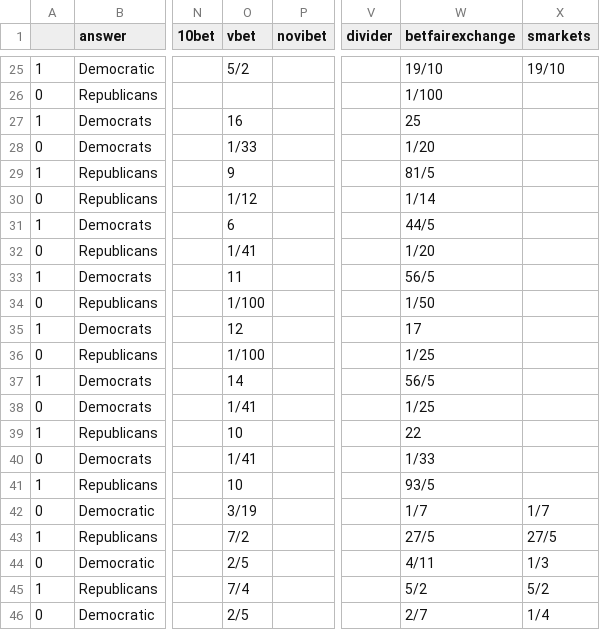
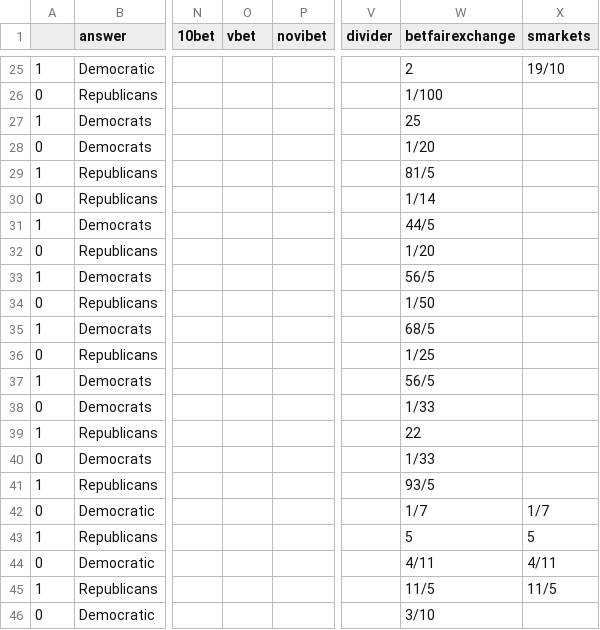
Before and after one commit to mickbransfield/predictit_538_odds, a CSV file: odds_state_presidential.csv, drawn as a sheet; only a part is shown, gaps mark what is left out; the diff covers the shown part only; the diff names each change by its address in the sheet, - before the commit and + after, or states it on an @@ line.

```diff
--- a/odds_state_presidential.csv
+++ b/odds_state_presidential.csv
-O25 (vbet): 5/2
+O25 (vbet): (empty)
-W25 (betfairexchange): 19/10
+W25 (betfairexchange): 2
-O27 (vbet): 16
+O27 (vbet): (empty)
-O28 (vbet): 1/33
+O28 (vbet): (empty)
-O29 (vbet): 9
+O29 (vbet): (empty)
-O30 (vbet): 1/12
+O30 (vbet): (empty)
-O31 (vbet): 6
+O31 (vbet): (empty)
-O32 (vbet): 1/41
+O32 (vbet): (empty)
-O33 (vbet): 11
+O33 (vbet): (empty)
-O34 (vbet): 1/100
+O34 (vbet): (empty)
-O35 (vbet): 12
+O35 (vbet): (empty)
-W35 (betfairexchange): 17
+W35 (betfairexchange): 68/5
-O36 (vbet): 1/100
+O36 (vbet): (empty)
-O37 (vbet): 14
+O37 (vbet): (empty)
-O38 (vbet): 1/41
+O38 (vbet): (empty)
-W38 (betfairexchange): 1/25
+W38 (betfairexchange): 1/33
-O39 (vbet): 10
+O39 (vbet): (empty)
-O40 (vbet): 1/41
+O40 (vbet): (empty)
-O41 (vbet): 10
+O41 (vbet): (empty)
-O42 (vbet): 3/19
+O42 (vbet): (empty)
-O43 (vbet): 7/2
+O43 (vbet): (empty)
-W43 (betfairexchange): 27/5
+W43 (betfairexchange): 5
-X43 (smarkets): 27/5
+X43 (smarkets): 5
-O44 (vbet): 2/5
+O44 (vbet): (empty)
-X44 (smarkets): 1/3
+X44 (smarkets): 4/11
-O45 (vbet): 7/4
+O45 (vbet): (empty)
-W45 (betfairexchange): 5/2
+W45 (betfairexchange): 11/5
-X45 (smarkets): 5/2
+X45 (smarkets): 11/5
-O46 (vbet): 2/5
+O46 (vbet): (empty)
-W46 (betfairexchange): 2/7
+W46 (betfairexchange): 3/10
-X46 (smarkets): 1/4
+X46 (smarkets): (empty)
```
Also changed, not shown: 112 edited cells elsewhere in this file, predictit_538_odds.csv.
